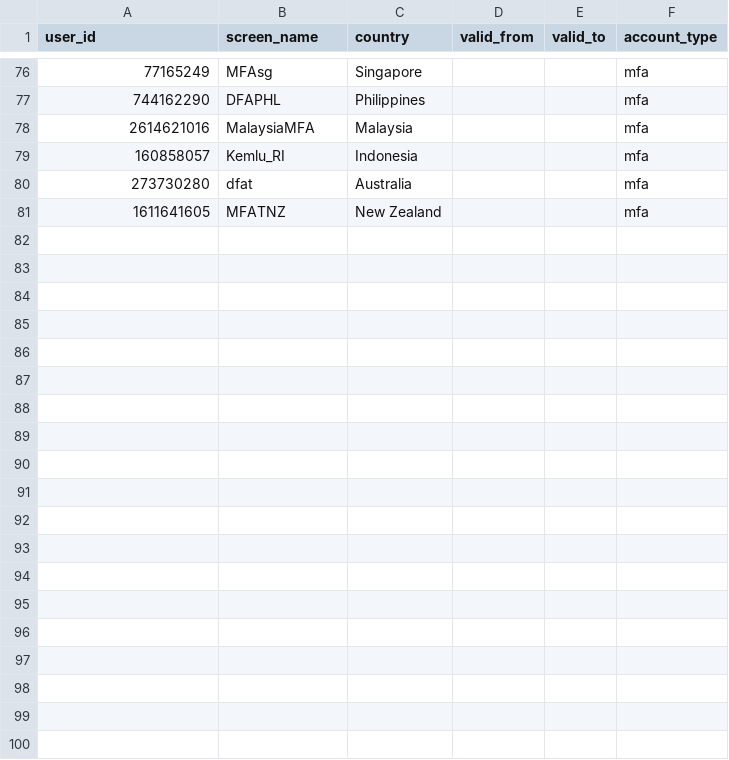
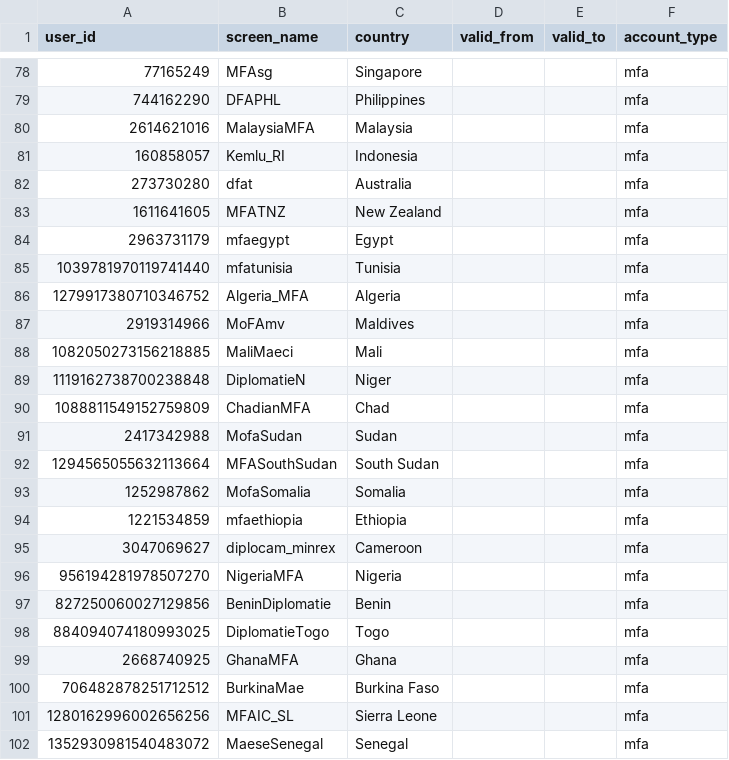
Before and after one commit to jsks/mfa-twitter, a CSV file: refs/accounts.csv, drawn as a sheet; only a part is shown, gaps mark what is left out; the diff covers the shown part only; the diff names each change by its address in the sheet, - before the commit and + after, or states it on an @@ line.

```diff
--- a/refs/accounts.csv
+++ b/refs/accounts.csv
+row 84: 2963731179 | mfaegypt | Egypt |  |  | mfa
+row 85: 1039781970119741440 | mfatunisia | Tunisia |  |  | mfa
+row 86: 1279917380710346752 | Algeria_MFA | Algeria |  |  | mfa
+row 87: 2919314966 | MoFAmv | Maldives |  |  | mfa
+row 88: 1082050273156218885 | MaliMaeci | Mali |  |  | mfa
+row 89: 1119162738700238848 | DiplomatieN | Niger |  |  | mfa
+row 90: 1088811549152759809 | ChadianMFA | Chad |  |  | mfa
+row 91: 2417342988 | MofaSudan | Sudan |  |  | mfa
+row 92: 1294565055632113664 | MFASouthSudan | South Sudan |  |  | mfa
+row 93: 1252987862 | MofaSomalia | Somalia |  |  | mfa
+row 94: 1221534859 | mfaethiopia | Ethiopia |  |  | mfa
+row 95: 3047069627 | diplocam_minrex | Cameroon |  |  | mfa
+row 96: 956194281978507270 | NigeriaMFA | Nigeria |  |  | mfa
+row 97: 827250060027129856 | BeninDiplomatie | Benin |  |  | mfa
+row 98: 884094074180993025 | DiplomatieTogo | Togo |  |  | mfa
+row 99: 2668740925 | GhanaMFA | Ghana |  |  | mfa
+row 100: 706482878251712512 | BurkinaMae | Burkina Faso |  |  | mfa
+row 101: 1280162996002656256 | MFAIC_SL | Sierra Leone |  |  | mfa
+row 102: 1352930981540483072 | MaeseSenegal | Senegal |  |  | mfa
```
Also changed, not shown: 17 added rows and 1 edited cell elsewhere in this file.
